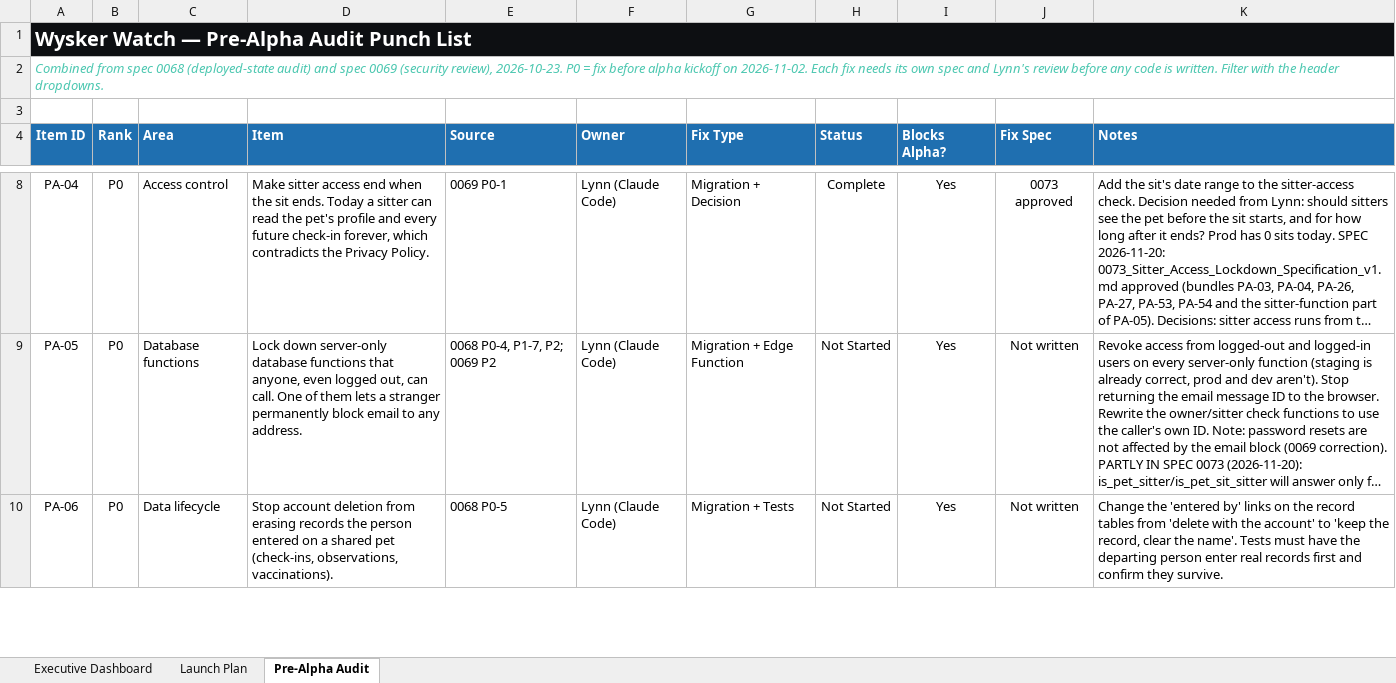
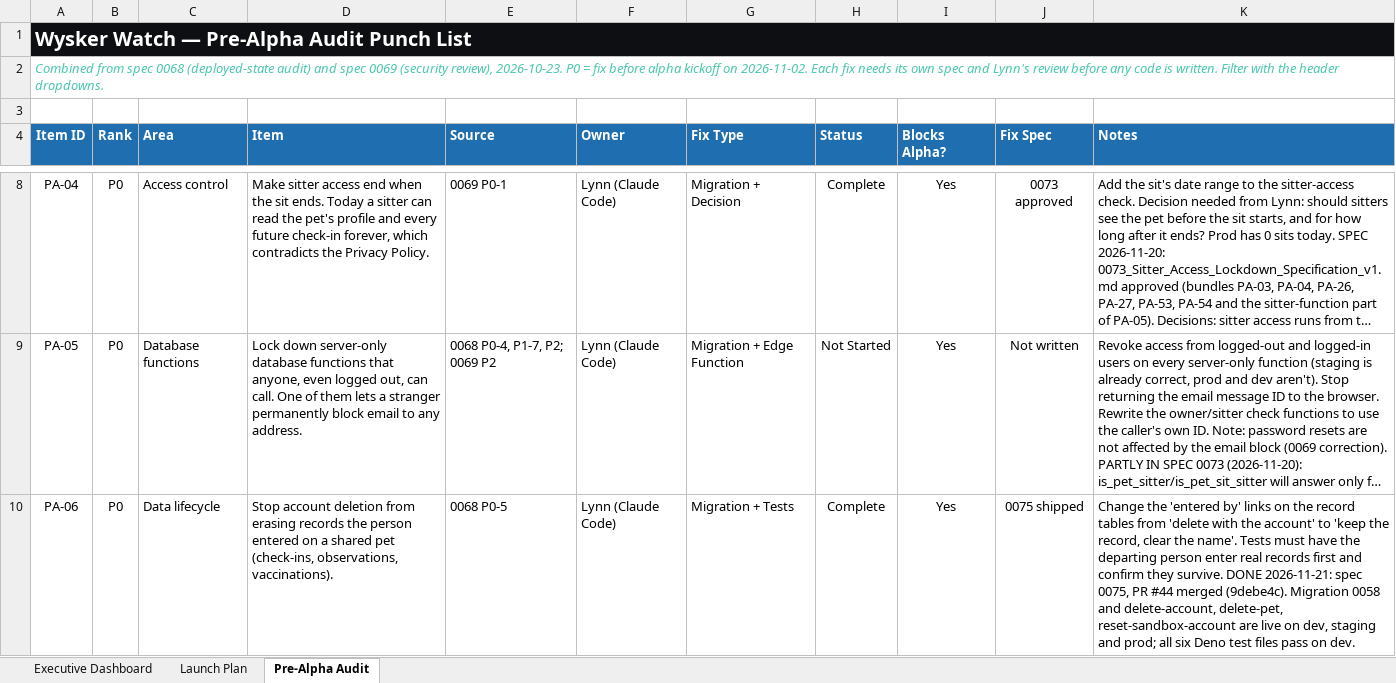
Before and after one commit to YellowVelo/whisker-watch-supabase, an Excel workbook: docs/planning/Wysker_Watch_Launch_Plan.xlsx, sheet Pre-Alpha Audit, drawn as a sheet; only a part is shown, gaps mark what is left out; long unchanged cells end in …; values as stored, in another font and other column widths than the file's, no borders; conditional formats not drawn; the diff covers the shown part only; the diff names each change by its address in the sheet, - before the commit and + after, or states it on an @@ line.

```diff
--- a/docs/planning/Wysker_Watch_Launch_Plan.xlsx (sheet Pre-Alpha Audit)
+++ b/docs/planning/Wysker_Watch_Launch_Plan.xlsx (sheet Pre-Alpha Audit)
-H10 (Status): Not Started
+H10 (Status): Complete
-J10 (Fix Spec): Not written
+J10 (Fix Spec): 0075 shipped
-K10 (Notes): …they survive.
+K10 (Notes): …they survive. DONE 2026-11-21: spec 0075, PR #44 merged (9debe4c). Migration 0058 and delete-account, delete-pet, reset-sandbox-account are live on dev, staging and prod; all six Deno test files pass on dev.
```
Also changed, not shown: 6 edited cells elsewhere in this sheet, 1 other file.
